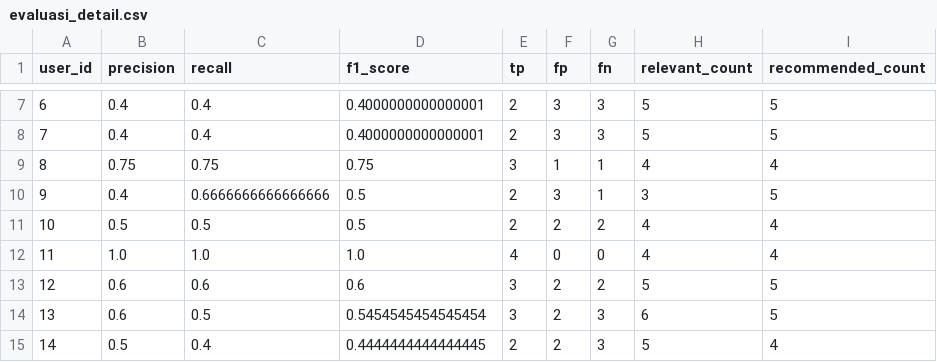
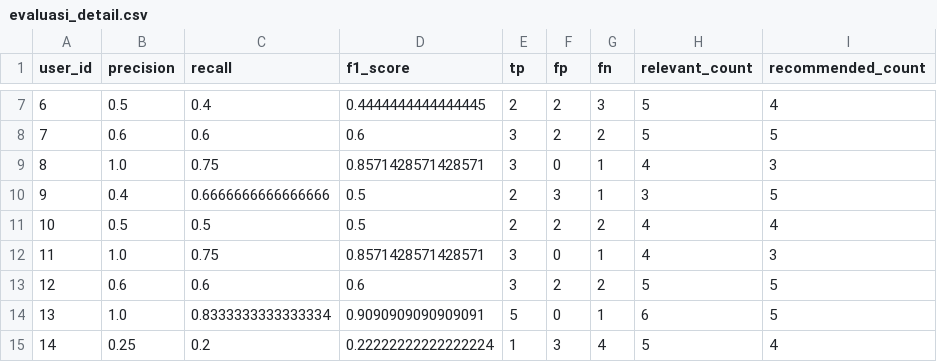
Before and after one commit to serevinaash/sistemrekomendasiMCCBF, a CSV file: model/evaluasi_detail.csv, drawn as a sheet; only a part is shown, gaps mark what is left out; the diff covers the shown part only.

Commit message:
naikan bobot deskripsi
metric,mean,std
Precision,0.6016666666666667,0.2434462607462785
Recall,0.5496825396825397,0.20478285399883217
F1-Score,0.5668434343434343,0.21516982691961684

```diff
--- a/model/evaluasi_detail.csv
+++ b/model/evaluasi_detail.csv
@@ -7,9 +7,9 @@ user_id,precision,recall,f1_score,tp,fp,fn,relevant_count,recommended_count
-6,0.4,0.4,0.4000000000000001,2,3,3,5,5
-7,0.4,0.4,0.4000000000000001,2,3,3,5,5
-8,0.75,0.75,0.75,3,1,1,4,4
+6,0.5,0.4,0.4444444444444445,2,2,3,5,4
+7,0.6,0.6,0.6,3,2,2,5,5
+8,1.0,0.75,0.8571428571428571,3,0,1,4,3
 9,0.4,0.6666666666666666,0.5,2,3,1,3,5
 10,0.5,0.5,0.5,2,2,2,4,4
-11,1.0,1.0,1.0,4,0,0,4,4
+11,1.0,0.75,0.8571428571428571,3,0,1,4,3
 12,0.6,0.6,0.6,3,2,2,5,5
-13,0.6,0.5,0.5454545454545454,3,2,3,6,5
-14,0.5,0.4,0.4444444444444445,2,2,3,5,4
+13,1.0,0.8333333333333334,0.9090909090909091,5,0,1,6,5
+14,0.25,0.2,0.22222222222222224,1,3,4,5,4
```
Also changed, not shown: 67 edited cells elsewhere in this file, 2 other files.
